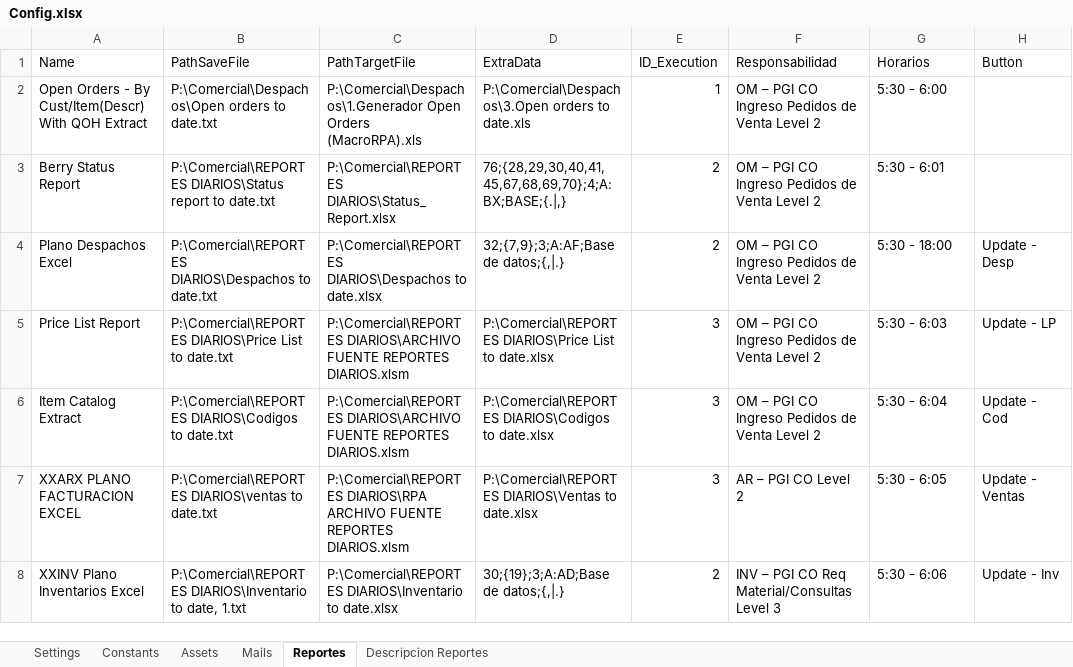
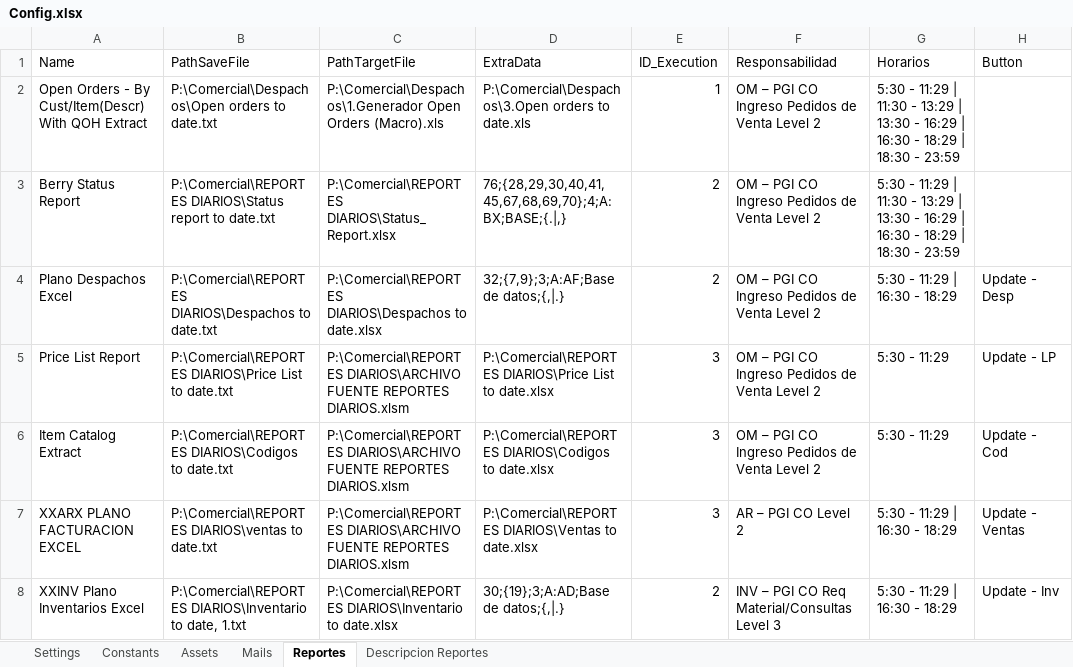
Before and after one commit to visionyaccionsrl/RPA_0014-Consumidor-Descarga-de-Reportes-Diarios-Customer-Service, an Excel workbook: Data/Config.xlsx, sheet Reportes, drawn as a sheet; values as stored, in another font and other column widths than the file's, no borders; the diff names each change by its address in the sheet, - before the commit and + after, or states it on an @@ line.

```diff
--- a/Data/Config.xlsx (sheet Reportes)
+++ b/Data/Config.xlsx (sheet Reportes)
-C2 (PathTargetFile): …Open Orders (MacroRPA).xls
+C2 (PathTargetFile): …Open Orders (Macro).xls
-G2 (Horarios): 5:30 - 6:00
+G2 (Horarios): 5:30 - 11:29 | 11:30 - 13:29 | 13:30 - 16:29 | 16:30 - 18:29 | 18:30 - 23:59
-G3 (Horarios): 5:30 - 6:01
+G3 (Horarios): 5:30 - 11:29 | 11:30 - 13:29 | 13:30 - 16:29 | 16:30 - 18:29 | 18:30 - 23:59
-G4 (Horarios): 5:30 - 18:00
+G4 (Horarios): 5:30 - 11:29 | 16:30 - 18:29
-G5 (Horarios): 5:30 - 6:03
+G5 (Horarios): 5:30 - 11:29
-G6 (Horarios): 5:30 - 6:04
+G6 (Horarios): 5:30 - 11:29
-C7 (PathTargetFile): P:\Comercial\REPORTES DIARIOS\RPA ARCHIVO FUENTE REPORTES…
+C7 (PathTargetFile): P:\Comercial\REPORTES DIARIOS\ARCHIVO FUENTE REPORTES…
-G7 (Horarios): 5:30 - 6:05
+G7 (Horarios): 5:30 - 11:29 | 16:30 - 18:29
-G8 (Horarios): 5:30 - 6:06
+G8 (Horarios): 5:30 - 11:29 | 16:30 - 18:29
```
Also changed, not shown: 1 other file.
